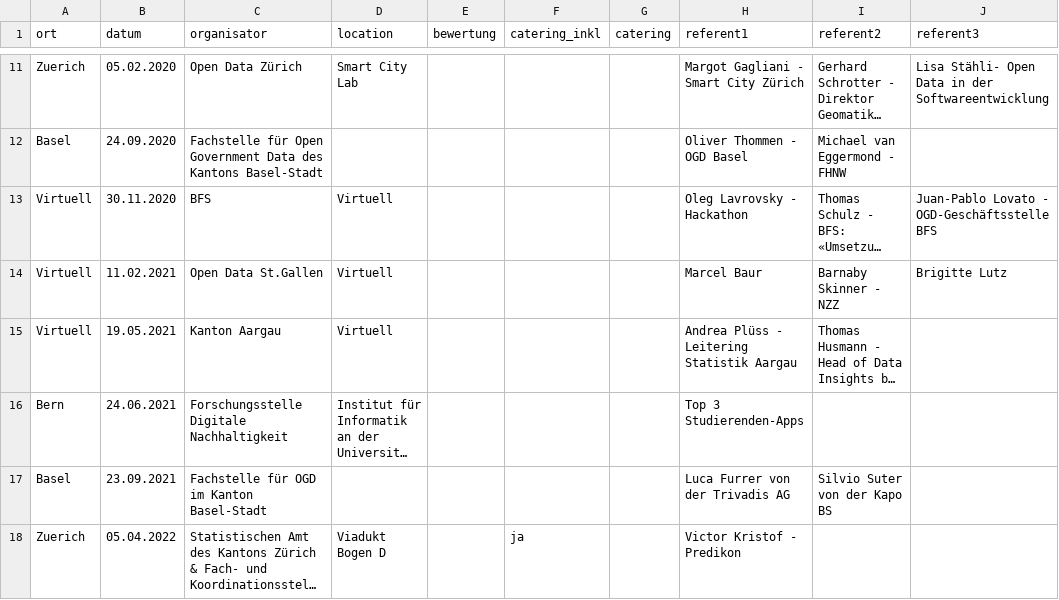
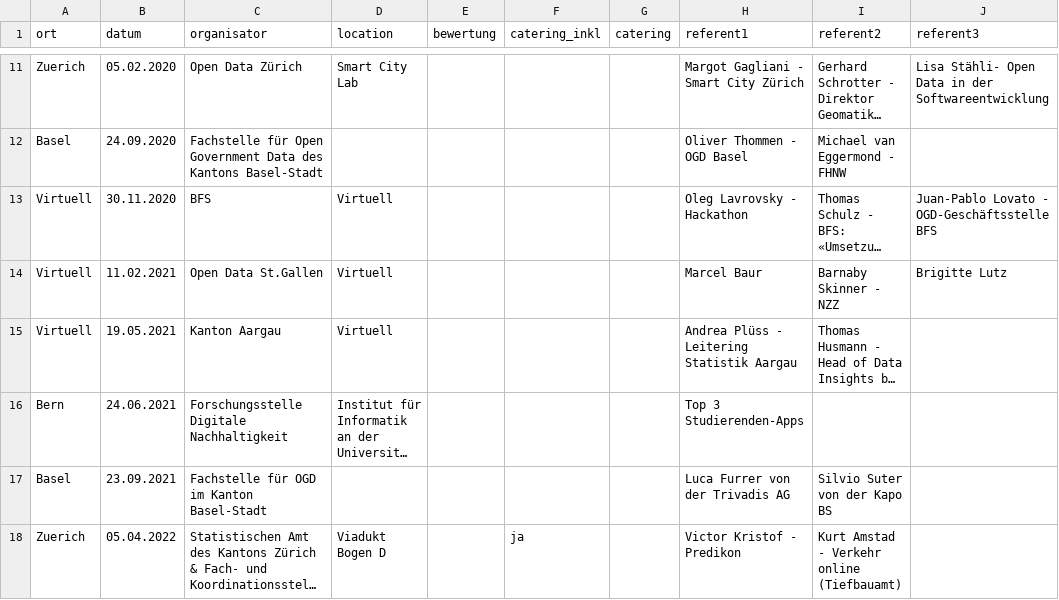
Before and after one commit to statistikZH/open_data_beer, a CSV file: bisherige_events.csv, drawn as a sheet; only a part is shown, gaps mark what is left out; long unchanged cells end in …; the diff names each change by its address in the sheet, - before the commit and + after, or states it on an @@ line.

Commit message:
Update bisherige_events.csv

```diff
--- a/bisherige_events.csv
+++ b/bisherige_events.csv
-I18 (referent2): (empty)
+I18 (referent2): Kurt Amstad - Verkehr online (Tiefbauamt)
```
